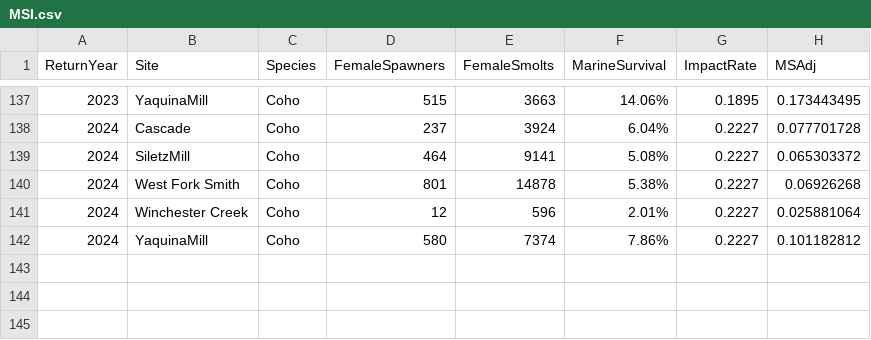
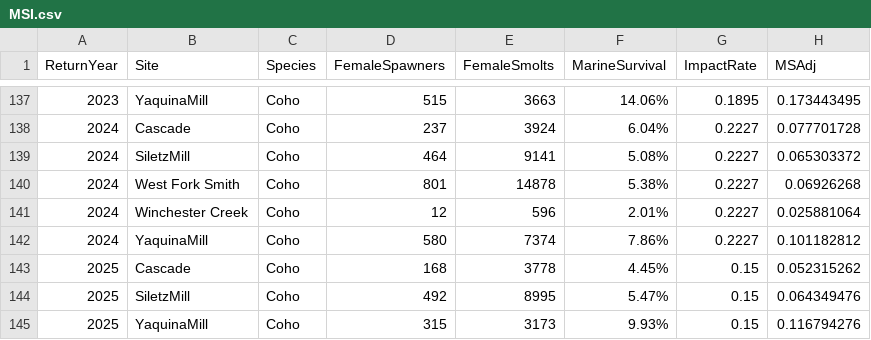
Before and after one commit to ODFW-IFSP/OPITT, a CSV file: Marine Survival Index/MSI.csv, drawn as a sheet; only a part is shown, gaps mark what is left out.

Commit message:
Add 2025 preliminary estimates - placeholder impact rate

```diff
--- a/Marine Survival Index/MSI.csv
+++ b/Marine Survival Index/MSI.csv
@@ -142 +142,4 @@ ReturnYear,Site,Species,FemaleSpawners,FemaleSmolts,MarineSurvival,ImpactRate,MS
 2024,YaquinaMill,Coho,580,7374,7.86%,0.2227,0.101182812
+2025,Cascade,Coho,168,3778,4.45%,0.15,0.052315262
+2025,SiletzMill,Coho,492,8995,5.47%,0.15,0.064349476
+2025,YaquinaMill,Coho,315,3173,9.93%,0.15,0.116794276
```
